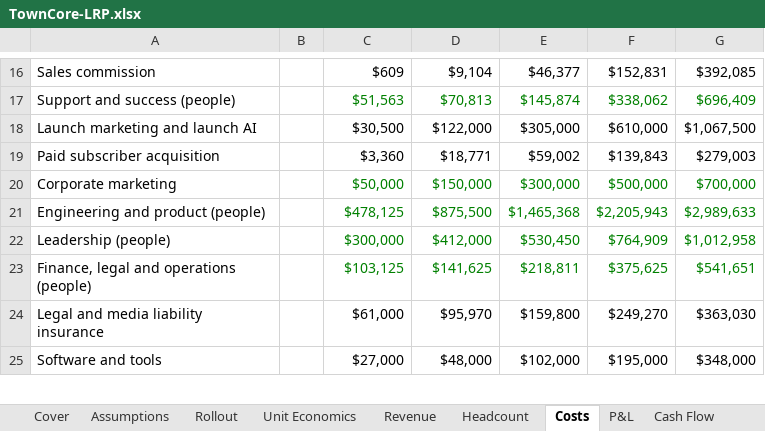
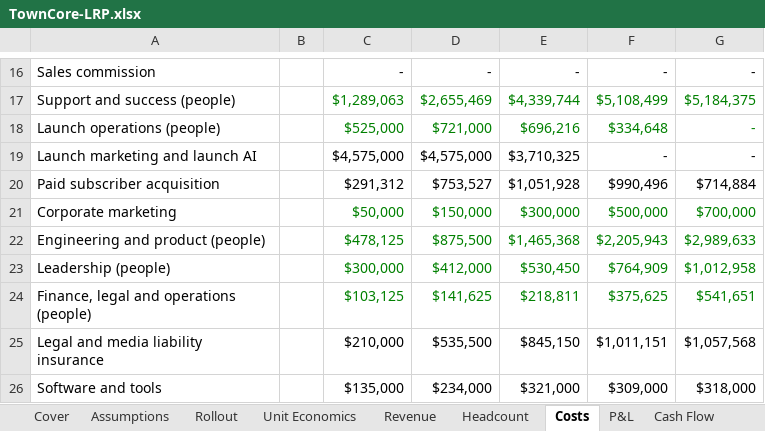
Before and after one commit to David0524/TownCore, an Excel workbook: docs/finance/TownCore-LRP.xlsx, sheet Costs, drawn as a sheet; only a part is shown, gaps mark what is left out; values as stored, in another font and other column widths than the file's, no borders; addresses are those after the commit; the diff covers the shown part only; the diff names each change by its address in the sheet, - before the commit and + after, or states it on an @@ line.

```diff
--- a/docs/finance/TownCore-LRP.xlsx (sheet Costs)
+++ b/docs/finance/TownCore-LRP.xlsx (sheet Costs)
-C16: $609
+C16: -
-D16: $9,104
+D16: -
-E16: $46,377
+E16: -
-F16: $152,831
+F16: -
-G16: $392,085
+G16: -
-C17: $51,563
+C17: $1,289,063
-D17: $70,813
+D17: $2,655,469
-E17: $145,874
+E17: $4,339,744
-F17: $338,062
+F17: $5,108,499
-G17: $696,409
+G17: $5,184,375
+row 18: Launch operations (people) |  | $525,000 | $721,000 | $696,216 | $334,648 | -
-C19: $30,500
+C19: $4,575,000
-D19: $122,000
+D19: $4,575,000
-E19: $305,000
+E19: $3,710,325
-F19: $610,000
+F19: -
-G19: $1,067,500
+G19: -
-C20: $3,360
+C20: $291,312
-D20: $18,771
+D20: $753,527
-E20: $59,002
+E20: $1,051,928
-F20: $139,843
+F20: $990,496
-G20: $279,003
+G20: $714,884
-C25: $61,000
+C25: $210,000
-D25: $95,970
+D25: $535,500
-E25: $159,800
+E25: $845,150
-F25: $249,270
+F25: $1,011,151
-G25: $363,030
+G25: $1,057,568
-C26: $27,000
+C26: $135,000
-D26: $48,000
+D26: $234,000
-E26: $102,000
+E26: $321,000
-F26: $195,000
+F26: $309,000
-G26: $348,000
+G26: $318,000
```
Also changed, not shown: 2 added rows, 2 removed rows and 35 edited cells elsewhere in this sheet, sheet Unit Economics, sheet Revenue, sheet Headcount, sheet KPIs, sheet P&L, sheet Assumptions, 3 more sheets, formulas that keep their value, 8 other files.
